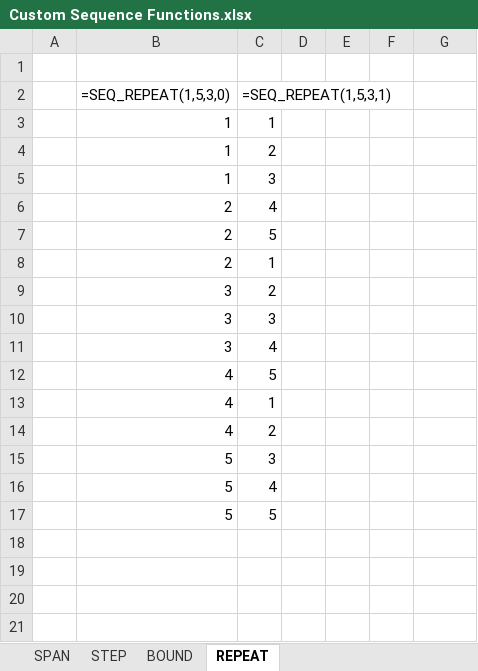
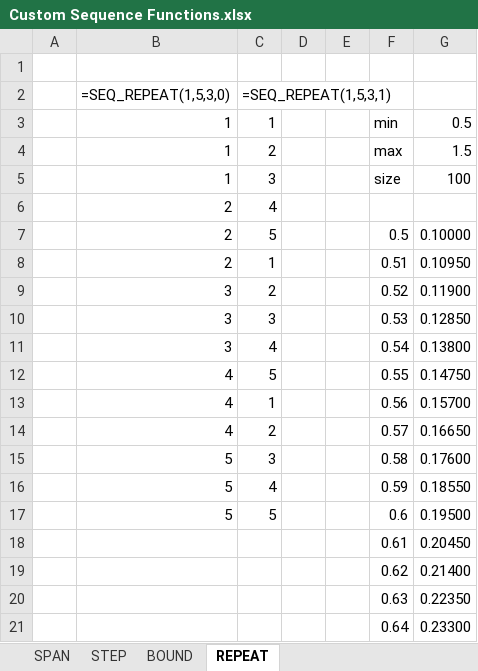
Before and after one commit to ProfRandom/Excel-Lambda-Suite, an Excel workbook: Custom Sequence Functions/Custom Sequence Functions.xlsx, sheet REPEAT, drawn as a sheet; only a part is shown; values as stored, in another font and other column widths than the file's, no borders; the diff covers the shown part only; the diff names each change by its address in the sheet, - before the commit and + after, or states it on an @@ line.

Commit message:
Update Custom Sequence Functions.xlsx

```diff
--- a/Custom Sequence Functions/Custom Sequence Functions.xlsx (sheet REPEAT)
+++ b/Custom Sequence Functions/Custom Sequence Functions.xlsx (sheet REPEAT)
-F3: (empty)
+F3: min
-G3: (empty)
+G3: 0.5
-F4: (empty)
+F4: max
-G4: (empty)
+G4: 1.5
-F5: (empty)
+F5: size
-G5: (empty)
+G5: 100
-F7: (empty)
+F7: 0.5
-G7: (empty)
+G7: 0.10000
-F8: (empty)
+F8: 0.51
-G8: (empty)
+G8: 0.10950
-F9: (empty)
+F9: 0.52
-G9: (empty)
+G9: 0.11900
-F10: (empty)
+F10: 0.53
-G10: (empty)
+G10: 0.12850
-F11: (empty)
+F11: 0.54
-G11: (empty)
+G11: 0.13800
-F12: (empty)
+F12: 0.55
-G12: (empty)
+G12: 0.14750
-F13: (empty)
+F13: 0.56
-G13: (empty)
+G13: 0.15700
-F14: (empty)
+F14: 0.57
-G14: (empty)
+G14: 0.16650
-F15: (empty)
+F15: 0.58
-G15: (empty)
+G15: 0.17600
-F16: (empty)
+F16: 0.59
-G16: (empty)
+G16: 0.18550
-F17: (empty)
+F17: 0.6
-G17: (empty)
+G17: 0.19500
+row 18:  |  |  |  |  | 0.61 | 0.20450
+row 19:  |  |  |  |  | 0.62 | 0.21400
+row 20:  |  |  |  |  | 0.63 | 0.22350
+row 21:  |  |  |  |  | 0.64 | 0.23300
```
Also changed, not shown: 86 added rows elsewhere in this sheet.
